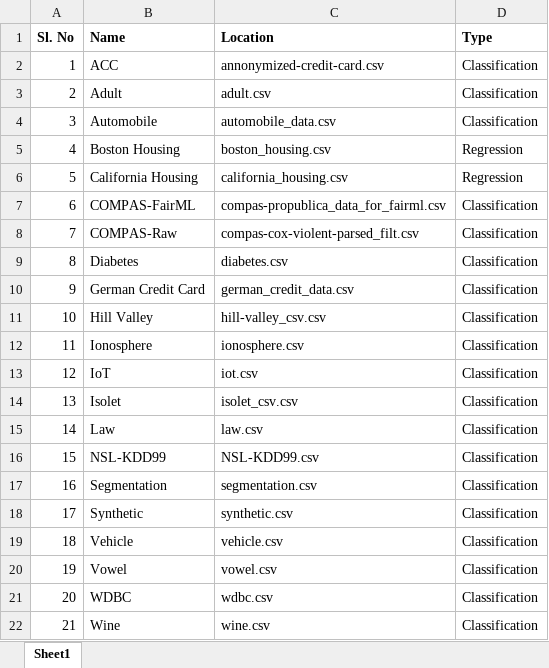
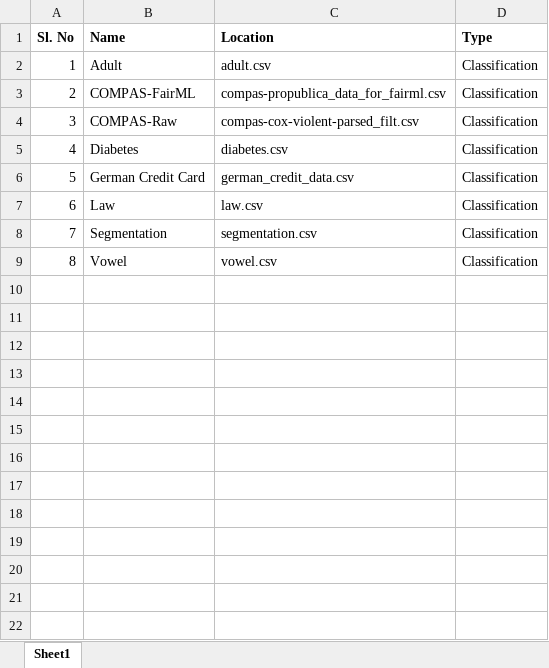
Before and after one commit to DevBhuyan/Ethical-Dashboard, an Excel workbook: Dataset Repository.xlsx, sheet Sheet1, drawn as a sheet; values as stored, in another font and other column widths than the file's, no borders; removed rows and columns are numbered as before the commit, all else as after; the diff names each change by its address in the sheet, - before the commit and + after, or states it on an @@ line.

```diff
--- a/Dataset Repository.xlsx (sheet Sheet1)
+++ b/Dataset Repository.xlsx (sheet Sheet1)
-row 2: 1 | ACC | annonymized-credit-card.csv | Classification
@@ column A (Sl. No) renumbered between rows 2 and 9 @@
-row 4: 3 | Automobile | automobile_data.csv | Classification
-row 5: 4 | Boston Housing | boston_housing.csv | Regression
-row 6: 5 | California Housing | california_housing.csv | Regression
-row 11: 10 | Hill Valley | hill-valley_csv.csv | Classification
-row 12: 11 | Ionosphere | ionosphere.csv | Classification
-row 13: 12 | IoT | iot.csv | Classification
-row 14: 13 | Isolet | isolet_csv.csv | Classification
-row 16: 15 | NSL-KDD99 | NSL-KDD99.csv | Classification
-row 18: 17 | Synthetic | synthetic.csv | Classification
-row 19: 18 | Vehicle | vehicle.csv | Classification
-row 21: 20 | WDBC | wdbc.csv | Classification
-row 22: 21 | Wine | wine.csv | Classification
```
Also changed, not shown: 9 other files.
